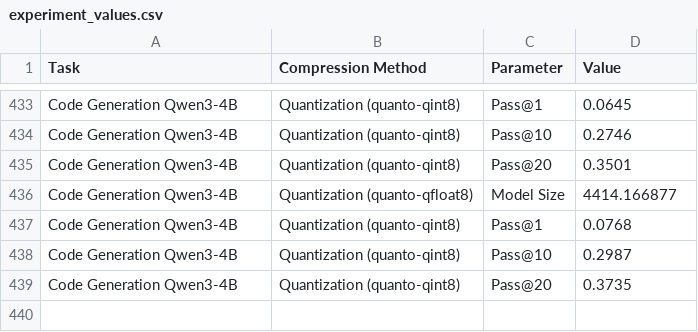
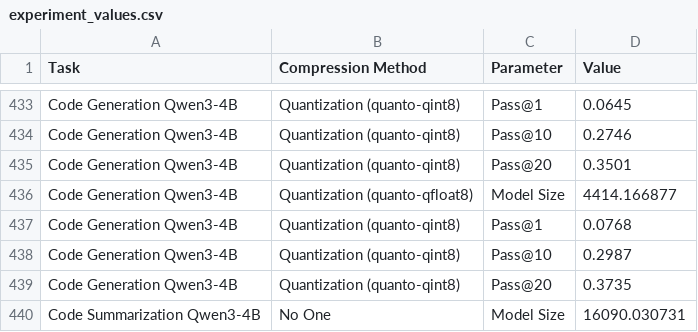
Before and after one commit to giordanoDaloisio/CodeXGLUE, a CSV file: analysis/experiment_values.csv, drawn as a sheet; only a part is shown, gaps mark what is left out; the diff names each change by its address in the sheet, - before the commit and + after, or states it on an @@ line.

```diff
--- a/analysis/experiment_values.csv
+++ b/analysis/experiment_values.csv
+row 440: Code Summarization Qwen3-4B | No One | Model Size | 16090.030731
```
Also changed, not shown: Code-Generation/times/times_495936.csv, 9 other files.
